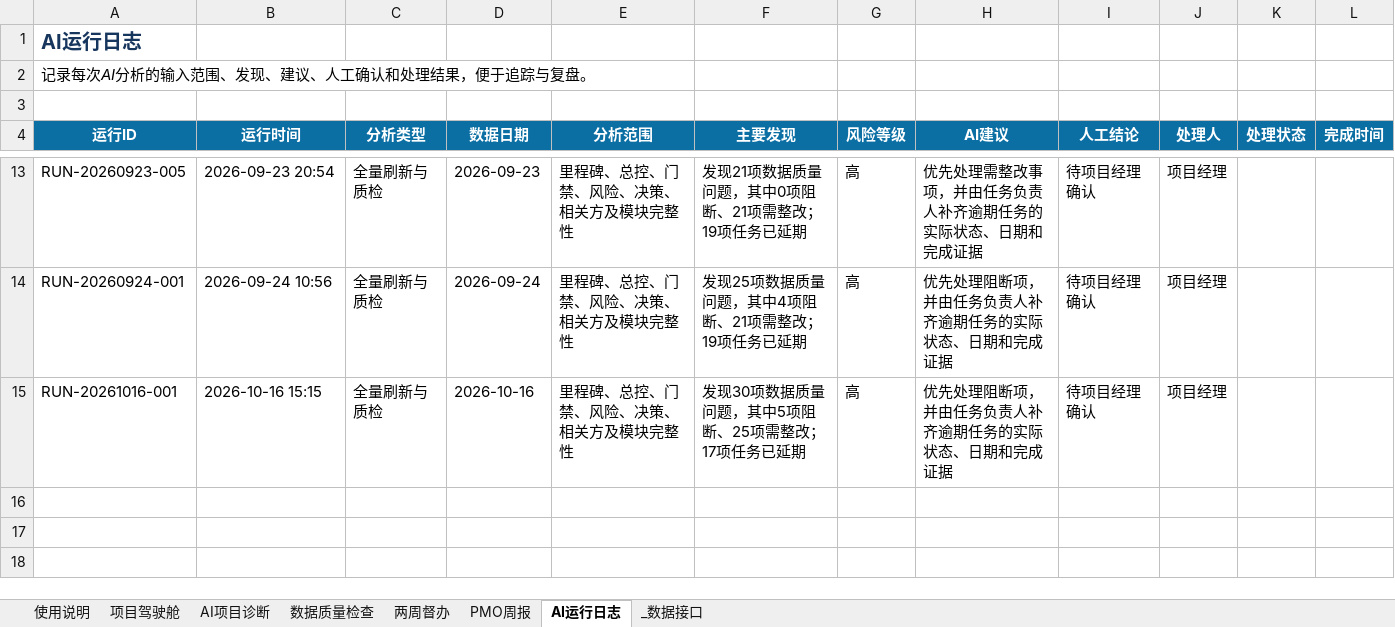
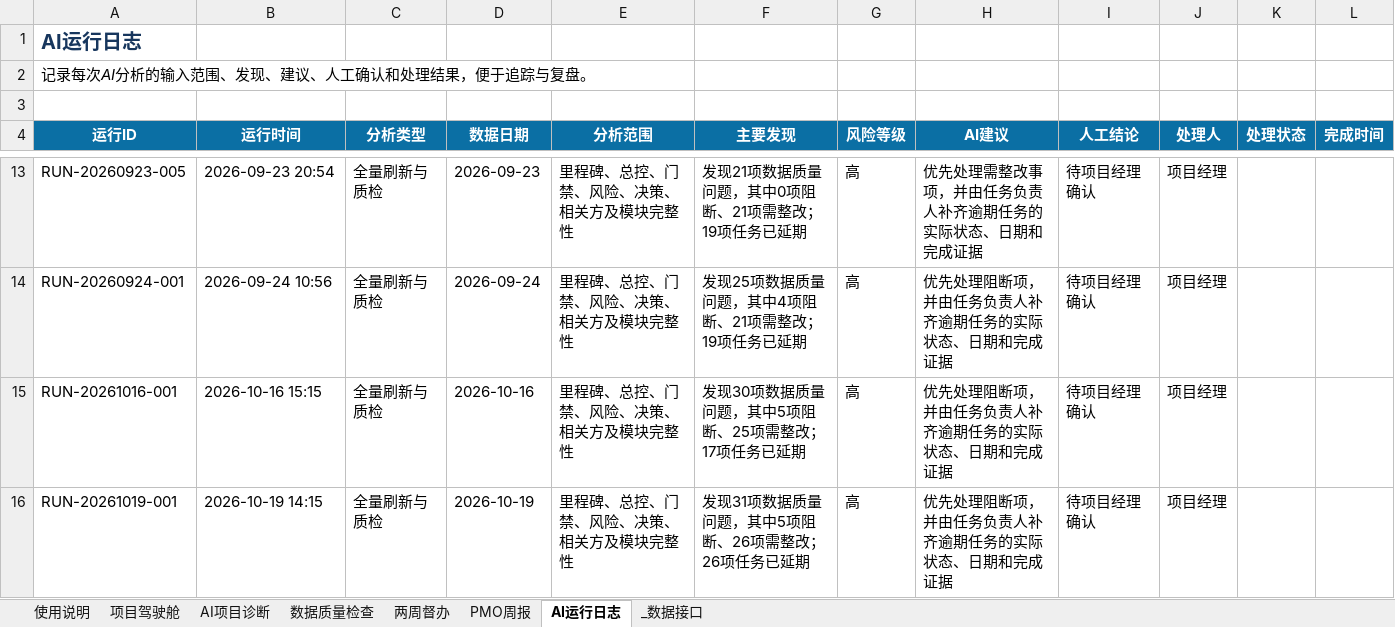
Before and after one commit to zhaolux/ai_pmo, an Excel workbook: 合同全生命周期管理系统-项目管理套件/11_AI_PMO中心/AI PMO中心-20260920-V1.xlsx, sheet AI运行日志, drawn as a sheet; only a part is shown, gaps mark what is left out; values as stored, in another font and other column widths than the file's, no borders; the diff names each change by its address in the sheet, - before the commit and + after, or states it on an @@ line.

```diff
--- a/合同全生命周期管理系统-项目管理套件/11_AI_PMO中心/AI PMO中心-20260920-V1.xlsx (sheet AI运行日志)
+++ b/合同全生命周期管理系统-项目管理套件/11_AI_PMO中心/AI PMO中心-20260920-V1.xlsx (sheet AI运行日志)
+row 16: RUN-20261019-001 | 2026-10-19 14:15 | 全量刷新与质检 | 2026-10-19 | 里程碑、总控、门禁、风险、决策、相关方及模块完整性 | 发现31项数据质量问题，其中5项阻断、26项需整改；26项任务已延期 | 高 | 优先处理阻断项，并由任务负责人补齐逾期任务的实际状态、日期和完成证据 | 待项目经理确认 | 项目经理
```
Also changed, not shown: sheet 两周督办, sheet 数据质量检查, sheet 项目驾驶舱, sheet AI项目诊断, sheet PMO周报, sheet _数据接口, charts or pictures, 合同全生命周期管理系统-项目管理套件/02_计划与进度管理/计划与进度管理-20260921-V1.xlsx, 4 other files.
